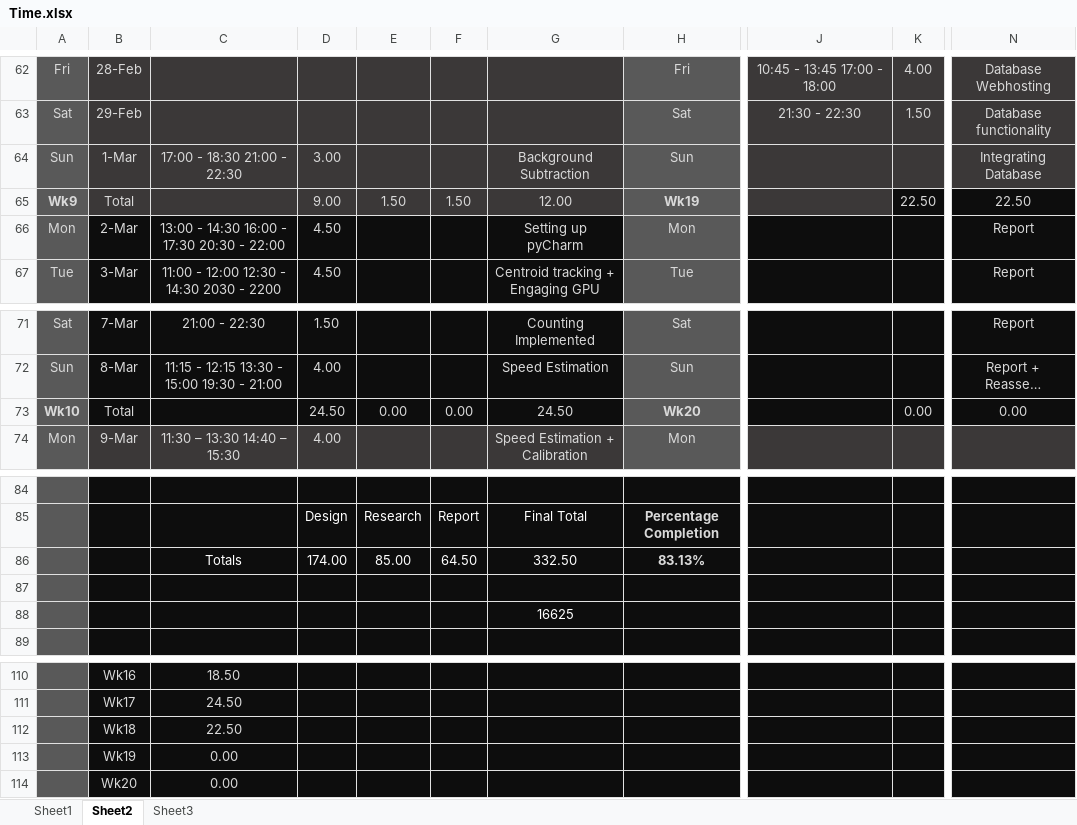
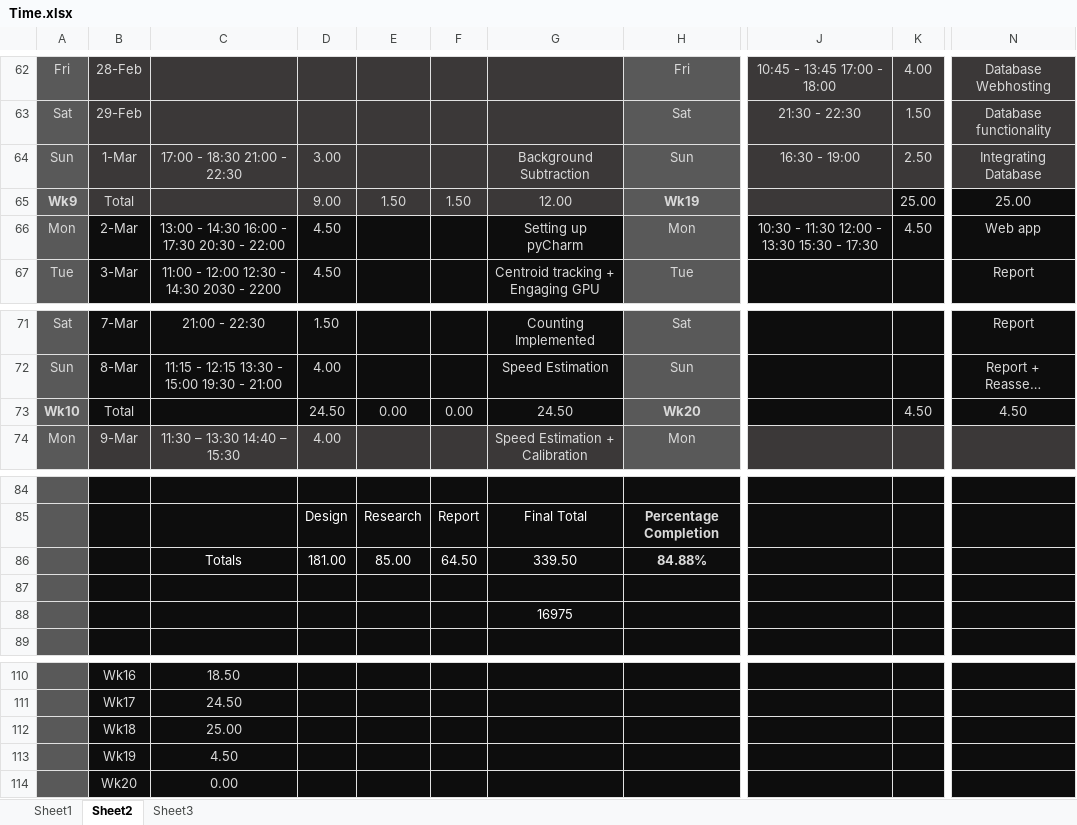
Before and after one commit to xolopx/thesisWindows, an Excel workbook: Time.xlsx, sheet Sheet2, drawn as a sheet; only a part is shown, gaps mark what is left out; long unchanged cells end in …; values as stored, in another font and other column widths than the file's, no borders; charts and pictures and conditional formats not drawn; the diff names each change by its address in the sheet, - before the commit and + after, or states it on an @@ line.

```diff
--- a/Time.xlsx (sheet Sheet2)
+++ b/Time.xlsx (sheet Sheet2)
-J64: (empty)
+J64: 16:30 - 19:00
-K64: (empty)
+K64: 2.50
-K65: 22.50
+K65: 25.00
-N65: 22.50
+N65: 25.00
-J66: (empty)
+J66: 10:30 - 11:30 12:00 - 13:30 15:30 - 17:30
-K66: (empty)
+K66: 4.50
-N66: Report
+N66: Web app
-K73: 0.00
+K73: 4.50
-N73: 0.00
+N73: 4.50
-D86: 174.00
+D86: 181.00
-G86: 332.50
+G86: 339.50
-H86: 83.13%
+H86: 84.88%
-G88: 16625
+G88: 16975
-C112: 22.50
+C112: 25.00
-C113: 0.00
+C113: 4.50
```
Also changed, not shown: charts or pictures, 3 other files.
